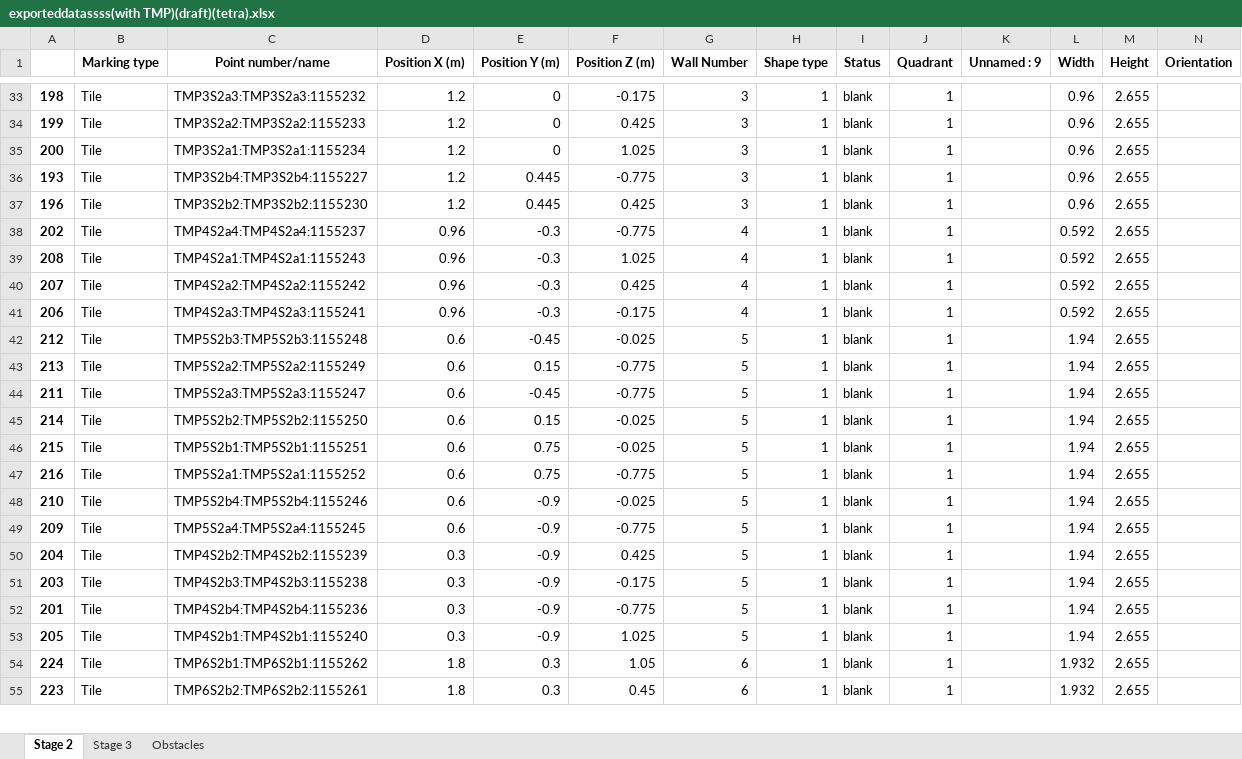
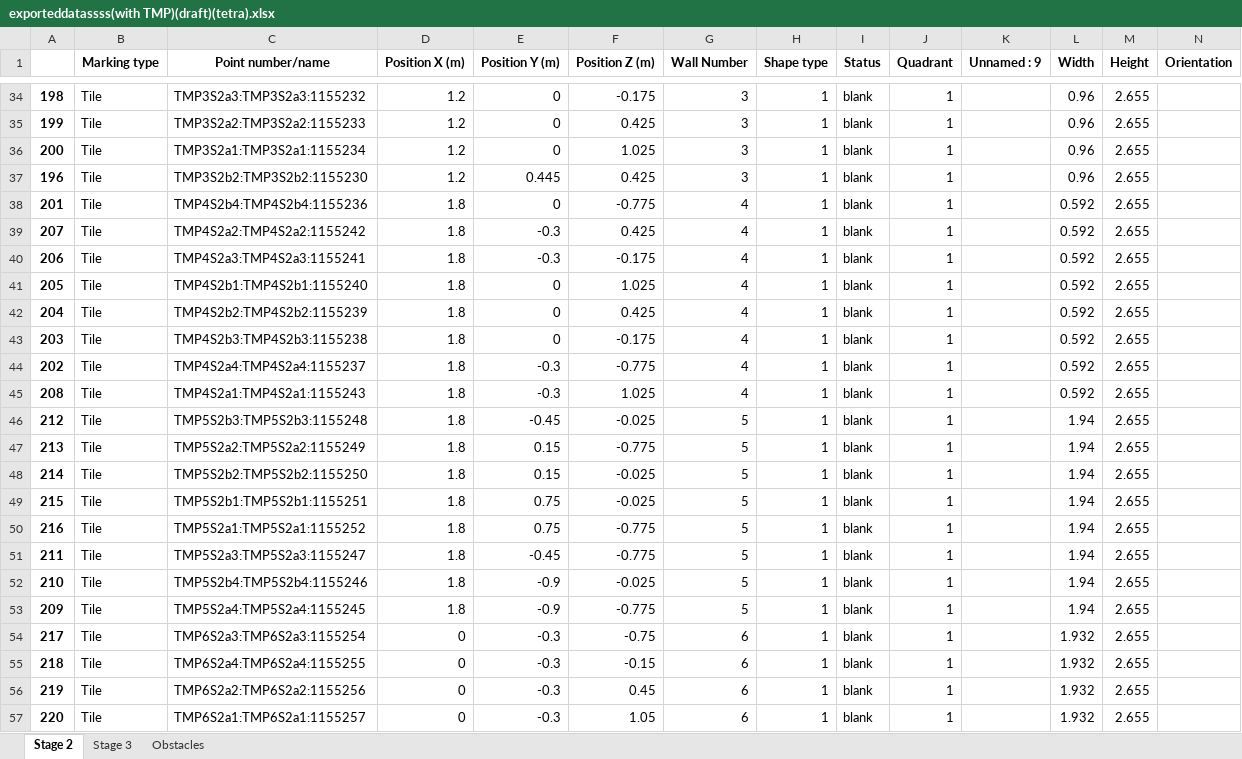
Before and after one commit to mokzhizhuan/GreyForm_UIs, an Excel workbook: Greyform-linux/Python_Application/exporteddatassss(with TMP)(draft)(tetra).xlsx, sheet Stage 2, drawn as a sheet; only a part is shown, gaps mark what is left out; values as stored, in another font and other column widths than the file's, no borders; removed rows and columns are numbered as before the commit, all else as after; rows hold the shown columns only; the diff covers the shown part only; the diff names each change by its address in the sheet, - before the commit and + after, or states it on an @@ line.

```diff
--- a/Greyform-linux/Python_Application/exporteddatassss(with TMP)(draft)(tetra).xlsx (sheet Stage 2)
+++ b/Greyform-linux/Python_Application/exporteddatassss(with TMP)(draft)(tetra).xlsx (sheet Stage 2)
@@ row 36 moved to row 30: 193 @@
-A38: 202
+A38: 201
-C38 (Point number/name): TMP4S2a4:TMP4S2a4:1155237
+C38 (Point number/name): TMP4S2b4:TMP4S2b4:1155236
-D38 (Position X (m)): 0.96
+D38 (Position X (m)): 1.8
-E38 (Position Y (m)): -0.3
+E38 (Position Y (m)): 0
-row 39: 208 | Tile | TMP4S2a1:TMP4S2a1:1155243 | 0.96 | -0.3 | 1.025 | 4 | 1 | blank | 1 |  | 0.592 | 2.655
-D39:D40 (Position X (m)): 0.96
+D39:D40 (Position X (m)): 1.8
+row 41: 205 | Tile | TMP4S2b1:TMP4S2b1:1155240 | 1.8 | 0 | 1.025 | 4 | 1 | blank | 1 |  | 0.592 | 2.655
+row 42: 204 | Tile | TMP4S2b2:TMP4S2b2:1155239 | 1.8 | 0 | 0.425 | 4 | 1 | blank | 1 |  | 0.592 | 2.655
+row 43: 203 | Tile | TMP4S2b3:TMP4S2b3:1155238 | 1.8 | 0 | -0.175 | 4 | 1 | blank | 1 |  | 0.592 | 2.655
+row 44: 202 | Tile | TMP4S2a4:TMP4S2a4:1155237 | 1.8 | -0.3 | -0.775 | 4 | 1 | blank | 1 |  | 0.592 | 2.655
+row 45: 208 | Tile | TMP4S2a1:TMP4S2a1:1155243 | 1.8 | -0.3 | 1.025 | 4 | 1 | blank | 1 |  | 0.592 | 2.655
-D46:D47 (Position X (m)): 0.6
+D46:D47 (Position X (m)): 1.8
-row 44: 211 | Tile | TMP5S2a3:TMP5S2a3:1155247 | 0.6 | -0.45 | -0.775 | 5 | 1 | blank | 1 |  | 1.94 | 2.655
-D48:D50 (Position X (m)): 0.6
+D48:D50 (Position X (m)): 1.8
+row 51: 211 | Tile | TMP5S2a3:TMP5S2a3:1155247 | 1.8 | -0.45 | -0.775 | 5 | 1 | blank | 1 |  | 1.94 | 2.655
-D52:D53 (Position X (m)): 0.6
+D52:D53 (Position X (m)): 1.8
-row 50: 204 | Tile | TMP4S2b2:TMP4S2b2:1155239 | 0.3 | -0.9 | 0.425 | 5 | 1 | blank | 1 |  | 1.94 | 2.655
-row 51: 203 | Tile | TMP4S2b3:TMP4S2b3:1155238 | 0.3 | -0.9 | -0.175 | 5 | 1 | blank | 1 |  | 1.94 | 2.655
-row 52: 201 | Tile | TMP4S2b4:TMP4S2b4:1155236 | 0.3 | -0.9 | -0.775 | 5 | 1 | blank | 1 |  | 1.94 | 2.655
-row 53: 205 | Tile | TMP4S2b1:TMP4S2b1:1155240 | 0.3 | -0.9 | 1.025 | 5 | 1 | blank | 1 |  | 1.94 | 2.655
-A54: 224
+A54: 217
-C54 (Point number/name): TMP6S2b1:TMP6S2b1:1155262
+C54 (Point number/name): TMP6S2a3:TMP6S2a3:1155254
-D54 (Position X (m)): 1.8
+D54 (Position X (m)): 0
-E54 (Position Y (m)): 0.3
+E54 (Position Y (m)): -0.3
-F54 (Position Z (m)): 1.05
+F54 (Position Z (m)): -0.75
+row 55: 218 | Tile | TMP6S2a4:TMP6S2a4:1155255 | 0 | -0.3 | -0.15 | 6 | 1 | blank | 1 |  | 1.932 | 2.655
-A56: 223
+A56: 219
-C56 (Point number/name): TMP6S2b2:TMP6S2b2:1155261
+C56 (Point number/name): TMP6S2a2:TMP6S2a2:1155256
-D56 (Position X (m)): 1.8
+D56 (Position X (m)): 0
-E56 (Position Y (m)): 0.3
+E56 (Position Y (m)): -0.3
+row 57: 220 | Tile | TMP6S2a1:TMP6S2a1:1155257 | 0 | -0.3 | 1.05 | 6 | 1 | blank | 1 |  | 1.932 | 2.655
```
Also changed, not shown: 2 removed rows, 21 moved rows and 14 edited cells elsewhere in this sheet, sheet Stage 3, 58 other files.
